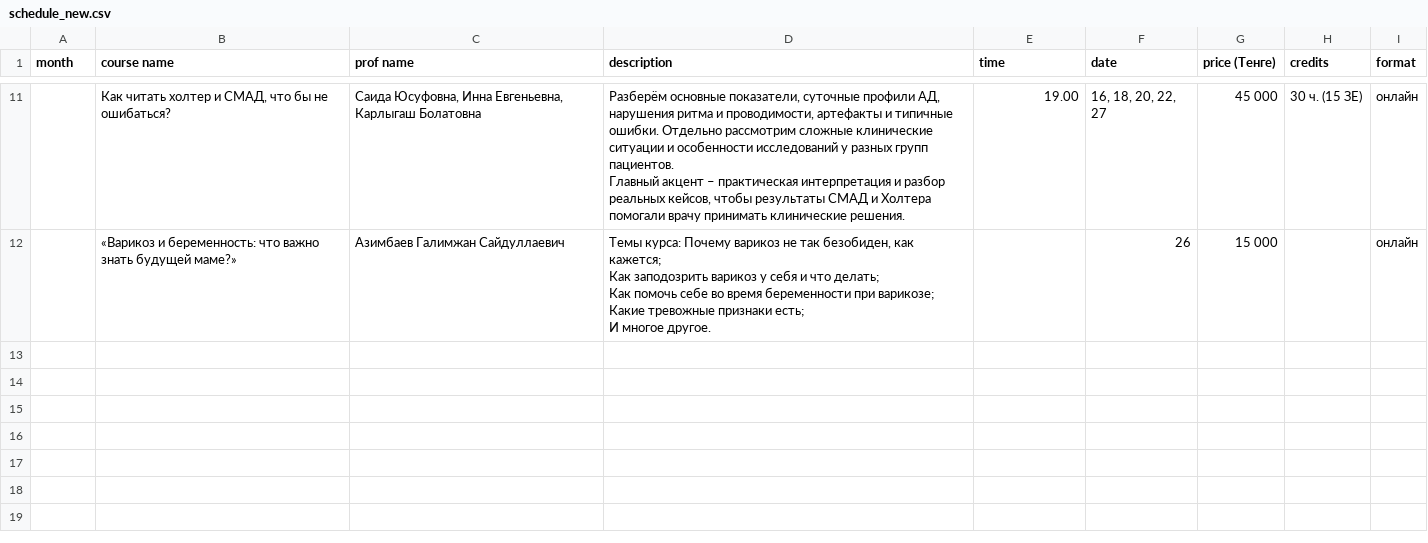
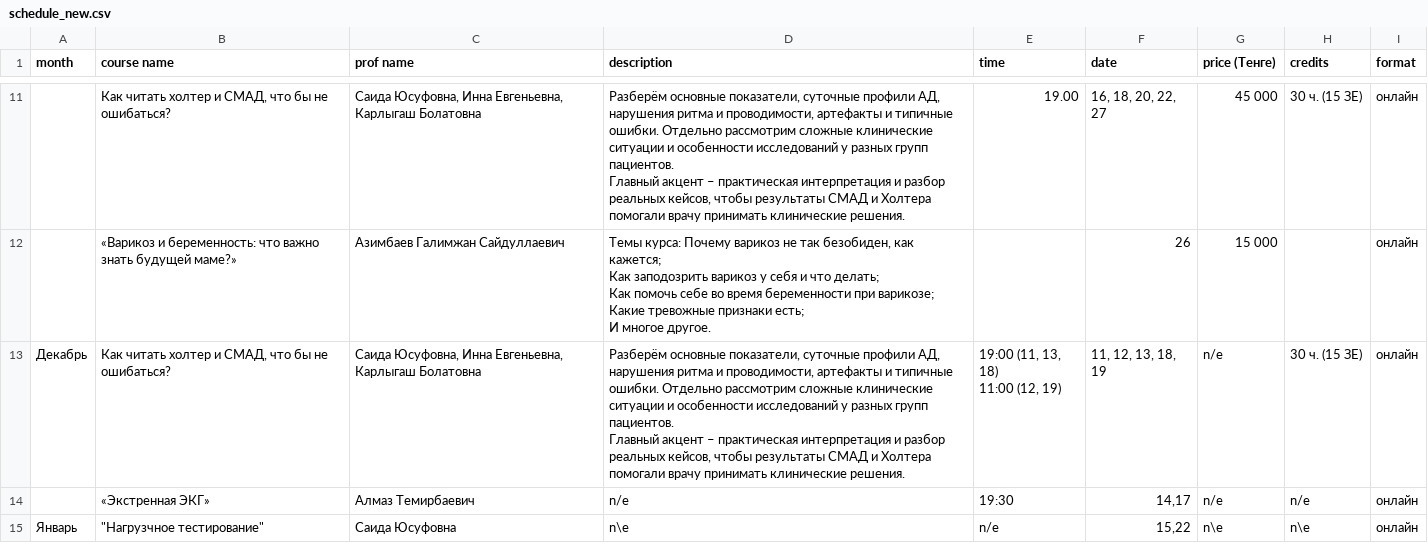
Before and after one commit to r1laun/doctrine-kz-site, a CSV file: _original/schedule_new.csv, drawn as a sheet; only a part is shown, gaps mark what is left out; ↵ is a line break in a cell; the diff names each change by its address in the sheet, - before the commit and + after, or states it on an @@ line.

Commit message:
data: автообновление расписания из таблицы

```diff
--- a/_original/schedule_new.csv
+++ b/_original/schedule_new.csv
+row 13: Декабрь | Как читать холтер и СМАД, что бы не ошибаться? | Саида Юсуфовна, Инна Евгеньевна, Карлыгаш Болатовна | Разберём основные показатели, суточные профили АД, нарушения ритма и проводимости, артефакты и типичные ошибки. Отдельно рассмотрим сложные клинические ситуации и особенности исследований у разных групп пациентов. ↵ Главный акцент – практическая интерпретация и разбор реальных кейсов, чтобы результаты СМАД и Холтера помогали врачу принимать клинические решения. | 19:00 (11, 13, 18) ↵ 11:00 (12, 19) | 11, 12, 13, 18, 19 | n/e | 30 ч. (15 ЗЕ) | онлайн
+row 14:  | «Экстренная ЭКГ» | Алмаз Темирбаевич | n/e | 19:30 | 14,17 | n/e | n/e | онлайн
+row 15: Январь | "Нагрузчное тестирование" | Саида Юсуфовна | n\e | n/e | 15,22 | n\e | n\e | онлайн
```
Also changed, not shown: 16 other files.
